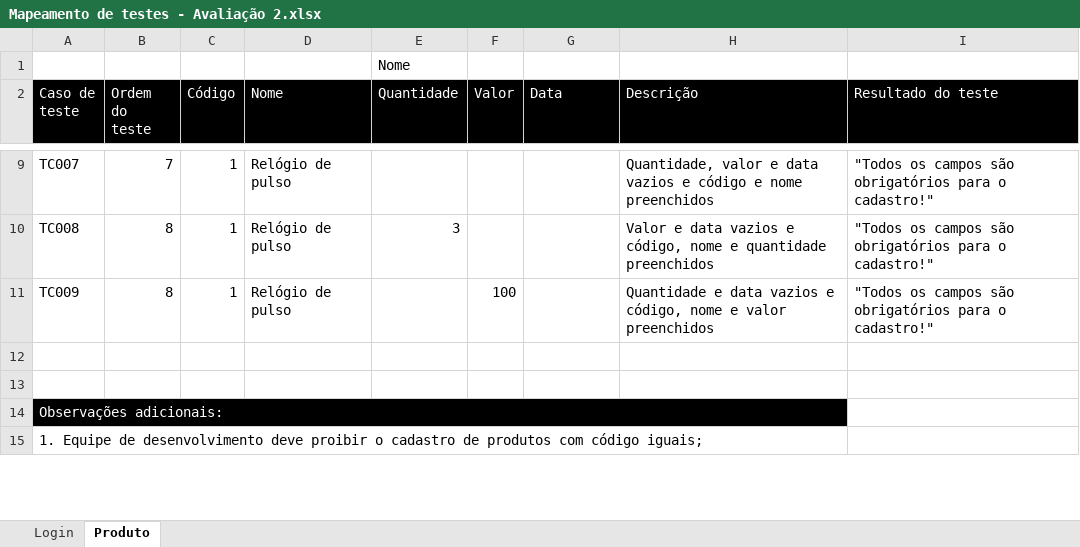
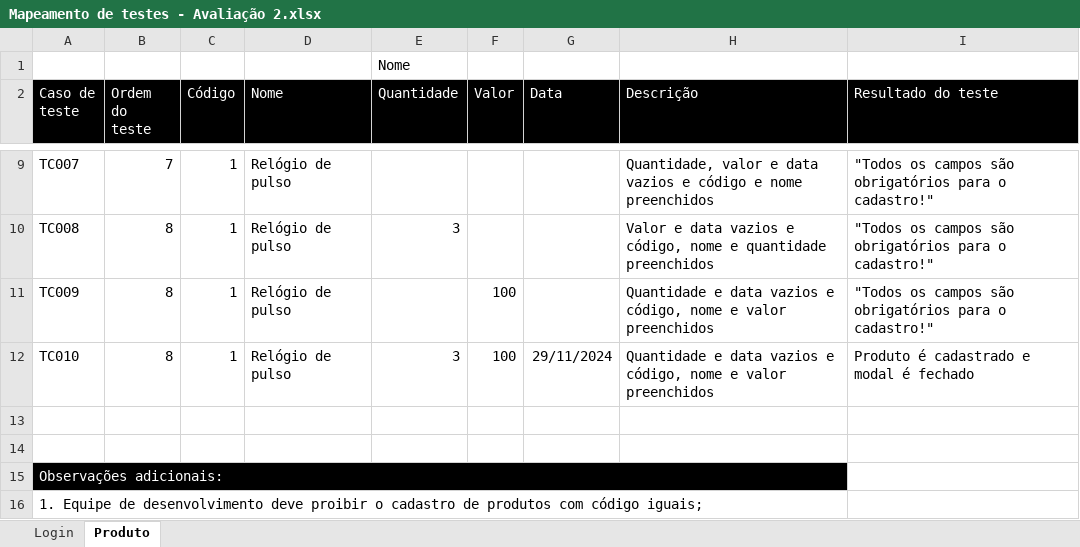
Before and after one commit to danielasegadilha/selenium-lab, an Excel workbook: selenium-lab-main/Mapeamento de testes - Avaliação 2.xlsx, sheet Produto, drawn as a sheet; only a part is shown, gaps mark what is left out; values as stored, in another font and other column widths than the file's, no borders; charts and pictures not drawn; the diff names each change by its address in the sheet, - before the commit and + after, or states it on an @@ line.

Commit message:
Adiciona teste com valores preenchidos a planilha de teste

```diff
--- a/selenium-lab-main/Mapeamento de testes - Avaliação 2.xlsx (sheet Produto)
+++ b/selenium-lab-main/Mapeamento de testes - Avaliação 2.xlsx (sheet Produto)
+row 12: TC010 | 8 | 1 | Relógio de pulso | 3 | 100 | 29/11/2024 | Quantidade e data vazios e código, nome e valor preenchidos | Produto é cadastrado e modal é fechado
```
Also changed, not shown: 4 other files.
